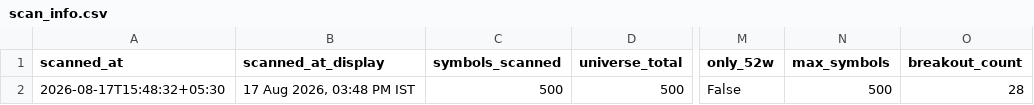
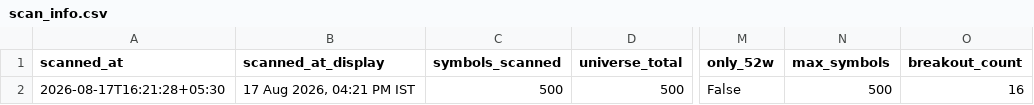
Before and after one commit to anilkumarkmys/breakoutscanner, a CSV file: data_cache/scan_info.csv, drawn as a sheet; only a part is shown, gaps mark what is left out; the diff names each change by its address in the sheet, - before the commit and + after, or states it on an @@ line.

```diff
--- a/data_cache/scan_info.csv
+++ b/data_cache/scan_info.csv
-A2 (scanned_at): 2026-08-17T15:48:32+05:30
+A2 (scanned_at): 2026-08-17T16:21:28+05:30
-B2 (scanned_at_display): 17 Aug 2026, 03:48 PM IST
+B2 (scanned_at_display): 17 Aug 2026, 04:21 PM IST
-O2 (breakout_count): 28
+O2 (breakout_count): 16
```
Also changed, not shown: data_cache/cpr_scan_info.csv, data_cache/cpr_scan_results.csv, 5 other files.
